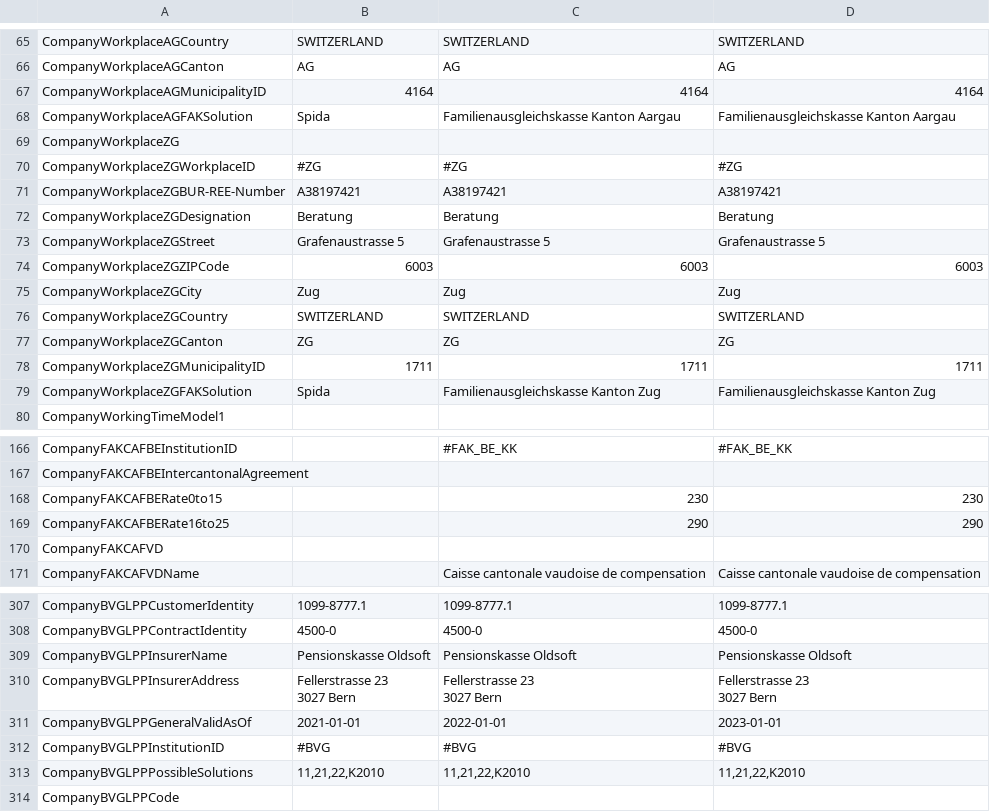
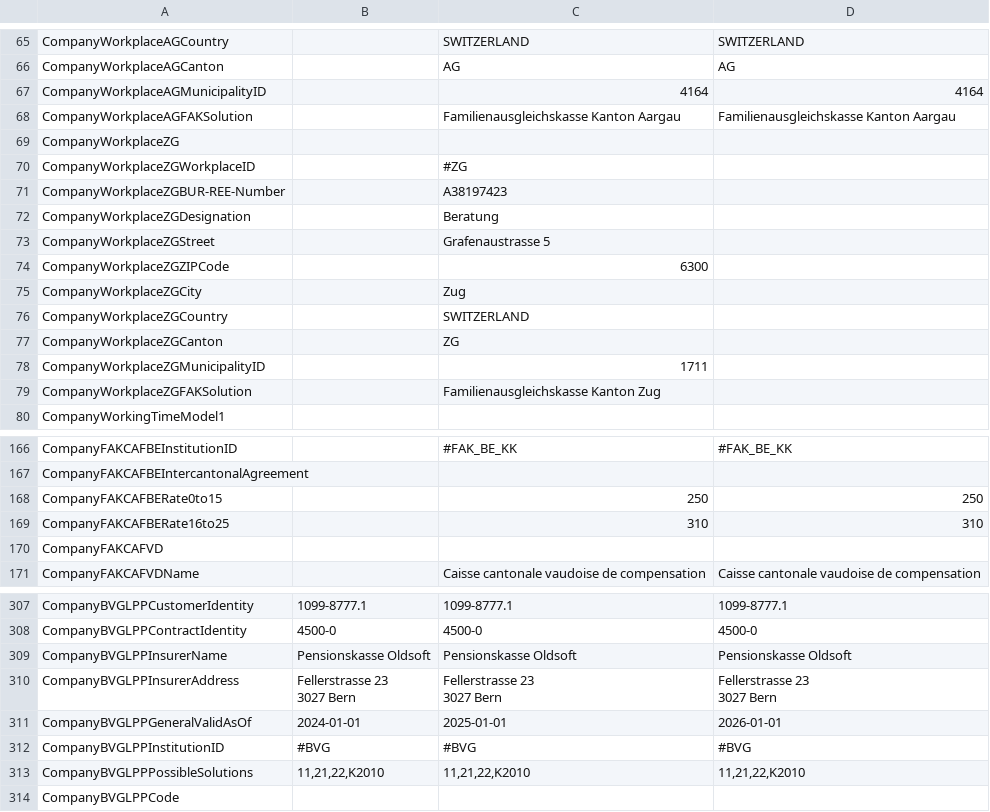
Before and after one commit to vegimac/hr-system, a CSV file: Assets/Swissdec/Testmandant/company_export.csv, drawn as a sheet; only a part is shown, gaps mark what is left out; the diff covers the shown part only; the diff names each change by its address in the sheet, - before the commit and + after, or states it on an @@ line.

```diff
--- a/Assets/Swissdec/Testmandant/company_export.csv
+++ b/Assets/Swissdec/Testmandant/company_export.csv
-B65: SWITZERLAND
+B65: (empty)
-B66: AG
+B66: (empty)
-B67: 4164
+B67: (empty)
-B68: Spida
+B68: (empty)
-B70: #ZG
+B70: (empty)
-D70: #ZG
+D70: (empty)
-B71: A38197421
+B71: (empty)
-C71: A38197421
+C71: A38197423
-D71: A38197421
+D71: (empty)
-B72: Beratung
+B72: (empty)
-D72: Beratung
+D72: (empty)
-B73: Grafenaustrasse 5
+B73: (empty)
-D73: Grafenaustrasse 5
+D73: (empty)
-B74: 6003
+B74: (empty)
-C74: 6003
+C74: 6300
-D74: 6003
+D74: (empty)
-B75: Zug
+B75: (empty)
-D75: Zug
+D75: (empty)
-B76: SWITZERLAND
+B76: (empty)
-D76: SWITZERLAND
+D76: (empty)
-B77: ZG
+B77: (empty)
-D77: ZG
+D77: (empty)
-B78: 1711
+B78: (empty)
-D78: 1711
+D78: (empty)
-B79: Spida
+B79: (empty)
-D79: Familienausgleichskasse Kanton Zug
+D79: (empty)
-C168: 230
+C168: 250
-D168: 230
+D168: 250
-C169: 290
+C169: 310
-D169: 290
+D169: 310
-B311: 2021-01-01
+B311: 2024-01-01
-C311: 2022-01-01
+C311: 2025-01-01
-D311: 2023-01-01
+D311: 2026-01-01
```
Also changed, not shown: 57 edited cells elsewhere in this file, Assets/Swissdec/Testmandant/testcase_differences_export.csv, 5 other files.
